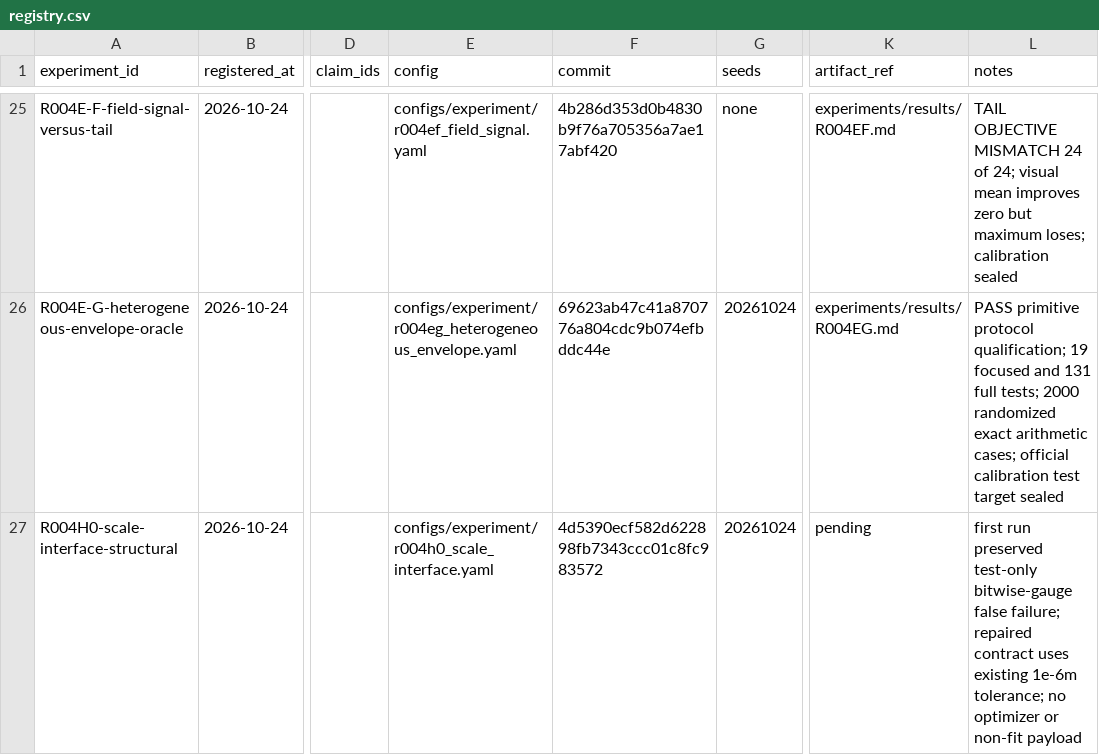
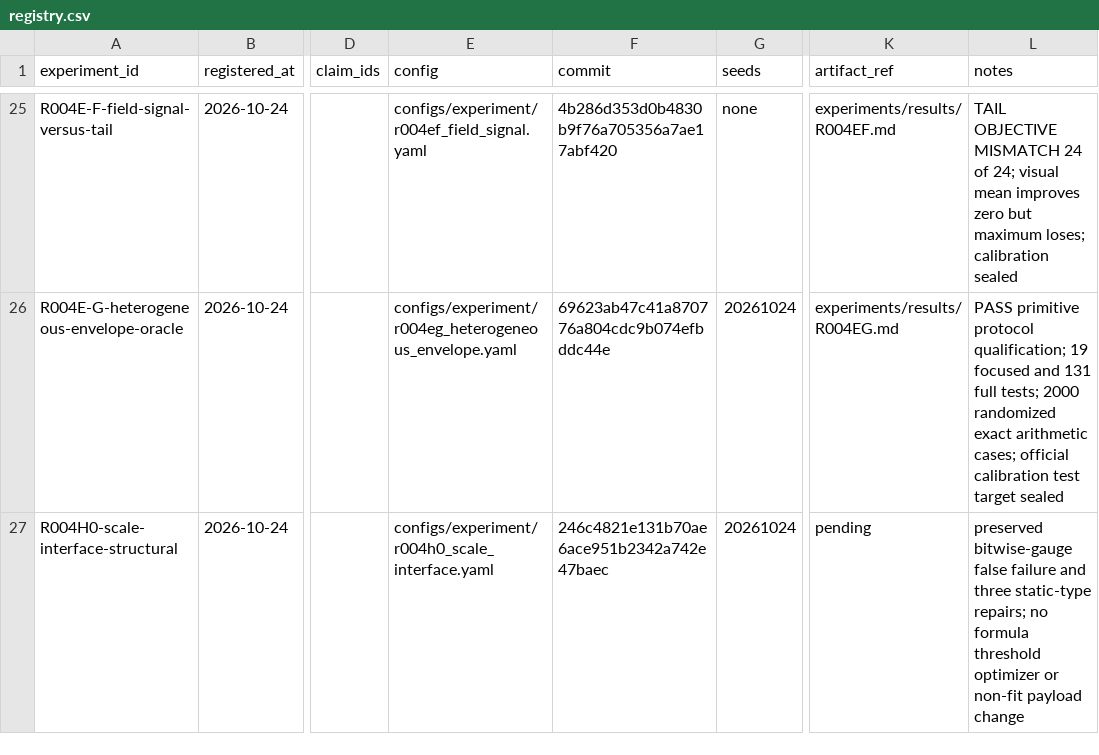
Before and after one commit to KUN-11-77/AORTA-Drive, a CSV file: experiments/registry.csv, drawn as a sheet; only a part is shown, gaps mark what is left out; the diff names each change by its address in the sheet, - before the commit and + after, or states it on an @@ line.

Commit message:
Pin typed R004H0 registration

```diff
--- a/experiments/registry.csv
+++ b/experiments/registry.csv
-F27 (commit): 4d5390ecf582d622898fb7343ccc01c8fc983572
+F27 (commit): 246c4821e131b70ae6ace951b2342a742e47baec
-L27 (notes): first run preserved test-only bitwise-gauge false failure; repaired contract uses existing 1e-6m tolerance; no optimizer or non-fit payload
+L27 (notes): preserved bitwise-gauge false failure and three static-type repairs; no formula threshold optimizer or non-fit payload change
```
